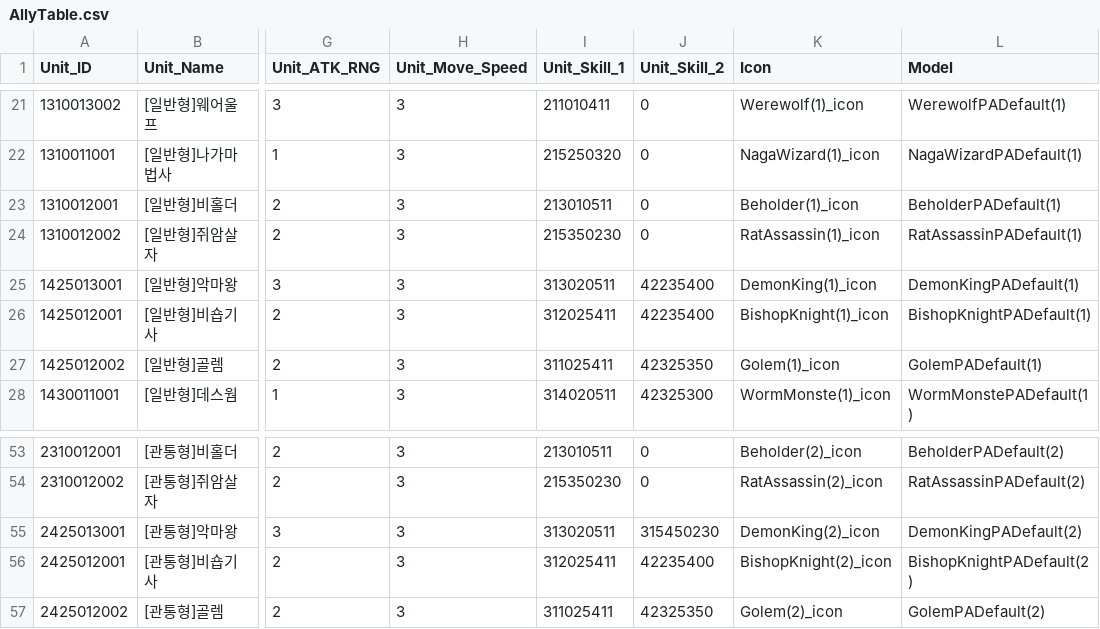
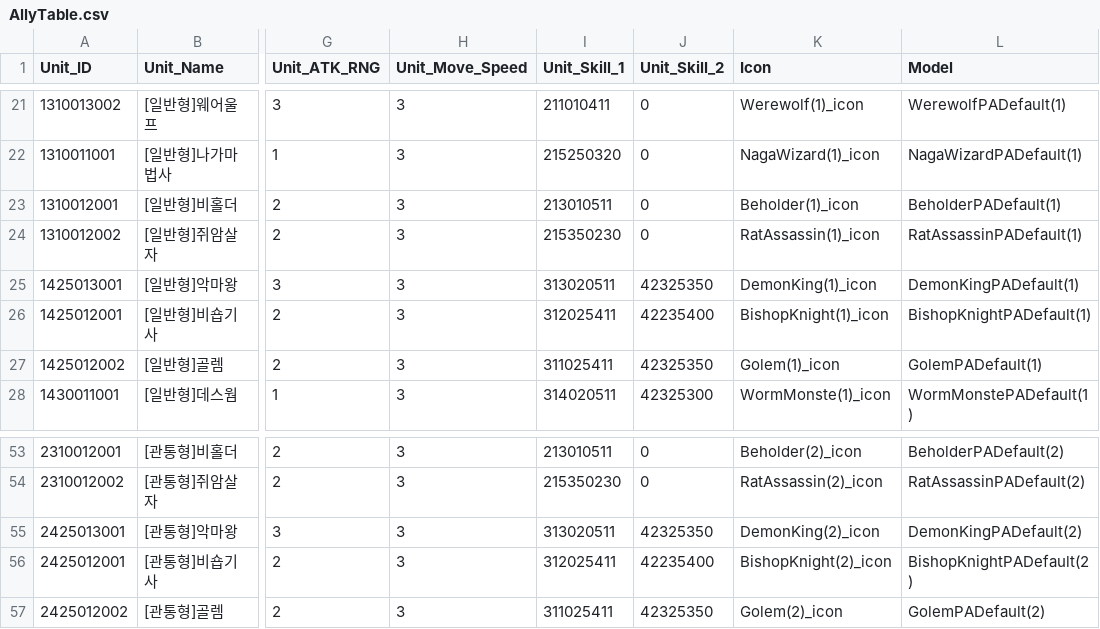
Before and after one commit to SeoJunGyu/EzDoDffense, a CSV file: Assets/Resources/DataTables/AllyTable.csv, drawn as a sheet; only a part is shown, gaps mark what is left out; the diff names each change by its address in the sheet, - before the commit and + after, or states it on an @@ line.

```diff
--- a/Assets/Resources/DataTables/AllyTable.csv
+++ b/Assets/Resources/DataTables/AllyTable.csv
-J25 (Unit_Skill_2): 42235400
+J25 (Unit_Skill_2): 42325350
-J55 (Unit_Skill_2): 315450230
+J55 (Unit_Skill_2): 42325350
```
Also changed, not shown: 1 other file.
